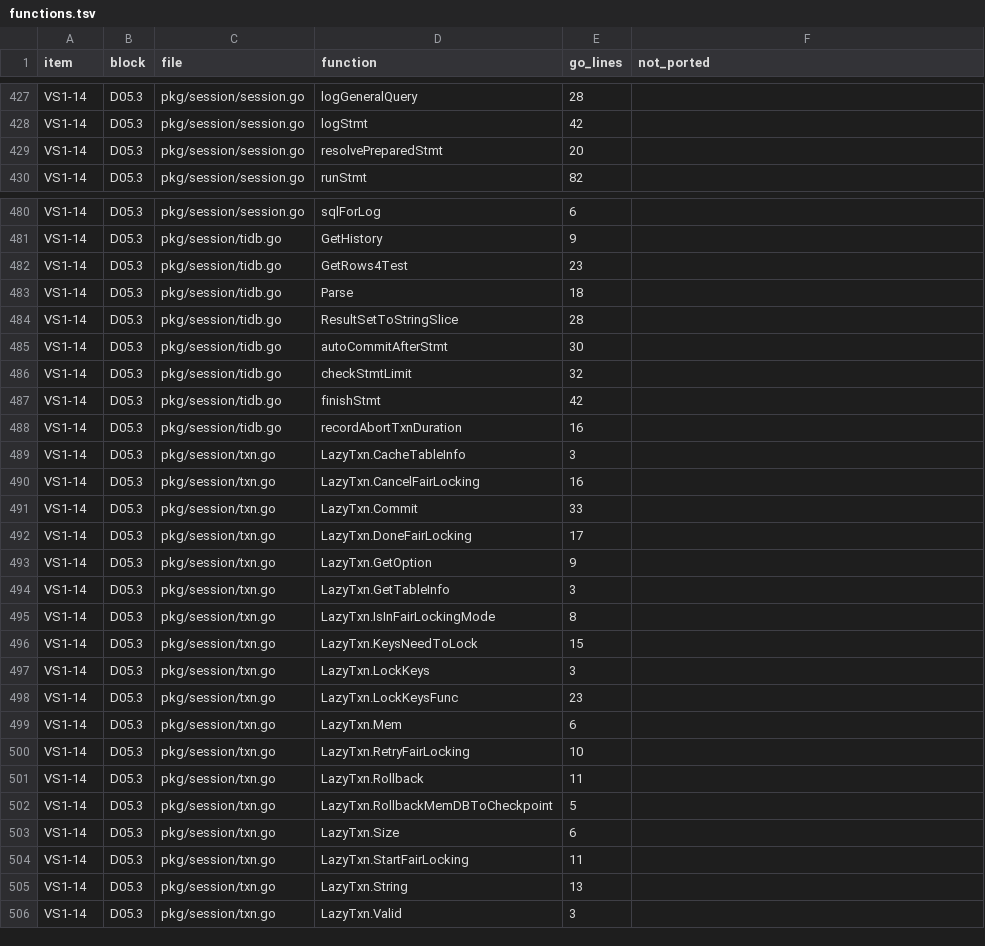
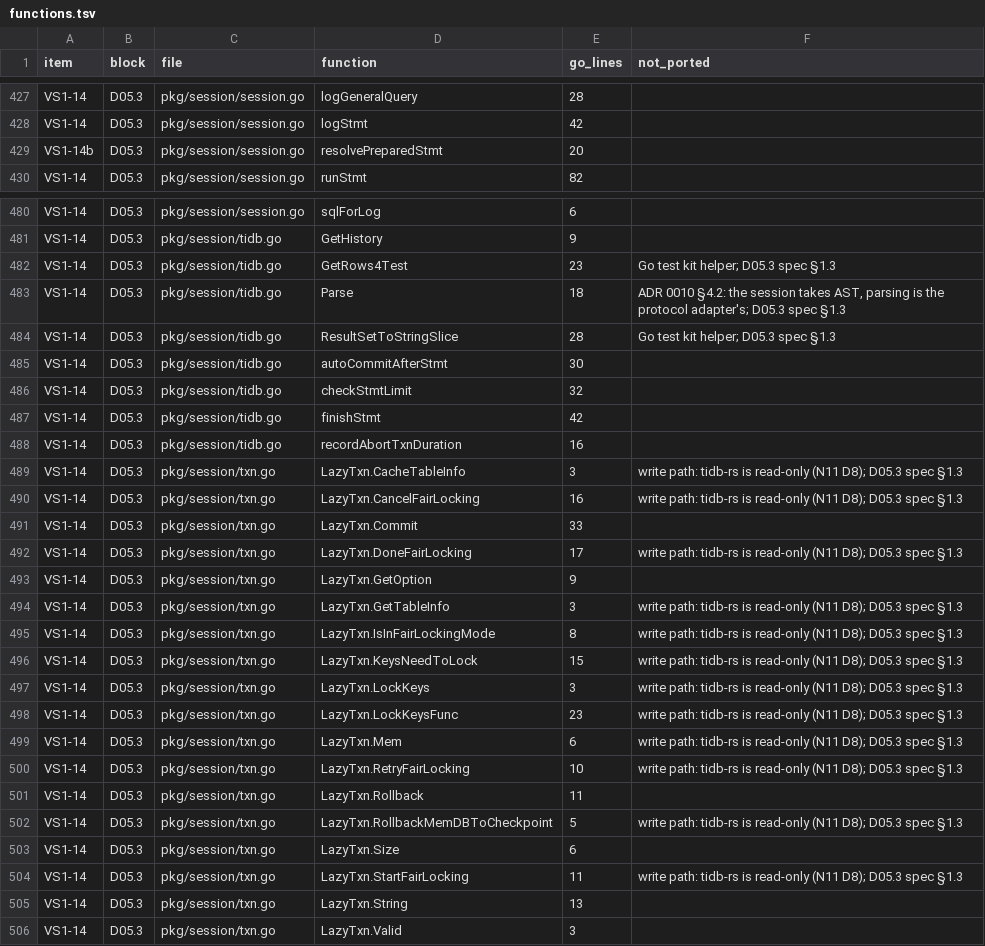
Before and after one commit to dulao5/tidb-rs, a TSV file: specs/VS1-vertical-slice/functions.tsv, drawn as a sheet; only a part is shown, gaps mark what is left out; the diff covers the shown part only.

```diff
--- a/specs/VS1-vertical-slice/functions.tsv
+++ b/specs/VS1-vertical-slice/functions.tsv
@@ -428,3 +428,3 @@ VS1-14	D05.3	pkg/session/session.go	logGeneralQuery	28
 VS1-14	D05.3	pkg/session/session.go	logStmt	42	
-VS1-14	D05.3	pkg/session/session.go	resolvePreparedStmt	20	
+VS1-14b	D05.3	pkg/session/session.go	resolvePreparedStmt	20	
 VS1-14	D05.3	pkg/session/session.go	runStmt	82	
@@ -481,5 +481,5 @@ VS1-14	D05.3	pkg/session/session.go	sqlForLog	6
 VS1-14	D05.3	pkg/session/tidb.go	GetHistory	9	
-VS1-14	D05.3	pkg/session/tidb.go	GetRows4Test	23	
-VS1-14	D05.3	pkg/session/tidb.go	Parse	18	
-VS1-14	D05.3	pkg/session/tidb.go	ResultSetToStringSlice	28	
+VS1-14	D05.3	pkg/session/tidb.go	GetRows4Test	23	Go test kit helper; D05.3 spec §1.3
+VS1-14	D05.3	pkg/session/tidb.go	Parse	18	ADR 0010 §4.2: the session takes AST, parsing is the protocol adapter's; D05.3 spec §1.3
+VS1-14	D05.3	pkg/session/tidb.go	ResultSetToStringSlice	28	Go test kit helper; D05.3 spec §1.3
 VS1-14	D05.3	pkg/session/tidb.go	autoCommitAfterStmt	30	
@@ -488,18 +488,18 @@ VS1-14	D05.3	pkg/session/tidb.go	finishStmt	42
 VS1-14	D05.3	pkg/session/tidb.go	recordAbortTxnDuration	16	
-VS1-14	D05.3	pkg/session/txn.go	LazyTxn.CacheTableInfo	3	
-VS1-14	D05.3	pkg/session/txn.go	LazyTxn.CancelFairLocking	16	
+VS1-14	D05.3	pkg/session/txn.go	LazyTxn.CacheTableInfo	3	write path: tidb-rs is read-only (N11 D8); D05.3 spec §1.3
+VS1-14	D05.3	pkg/session/txn.go	LazyTxn.CancelFairLocking	16	write path: tidb-rs is read-only (N11 D8); D05.3 spec §1.3
 VS1-14	D05.3	pkg/session/txn.go	LazyTxn.Commit	33	
-VS1-14	D05.3	pkg/session/txn.go	LazyTxn.DoneFairLocking	17	
+VS1-14	D05.3	pkg/session/txn.go	LazyTxn.DoneFairLocking	17	write path: tidb-rs is read-only (N11 D8); D05.3 spec §1.3
 VS1-14	D05.3	pkg/session/txn.go	LazyTxn.GetOption	9	
-VS1-14	D05.3	pkg/session/txn.go	LazyTxn.GetTableInfo	3	
-VS1-14	D05.3	pkg/session/txn.go	LazyTxn.IsInFairLockingMode	8	
-VS1-14	D05.3	pkg/session/txn.go	LazyTxn.KeysNeedToLock	15	
-VS1-14	D05.3	pkg/session/txn.go	LazyTxn.LockKeys	3	
-VS1-14	D05.3	pkg/session/txn.go	LazyTxn.LockKeysFunc	23	
-VS1-14	D05.3	pkg/session/txn.go	LazyTxn.Mem	6	
-VS1-14	D05.3	pkg/session/txn.go	LazyTxn.RetryFairLocking	10	
+VS1-14	D05.3	pkg/session/txn.go	LazyTxn.GetTableInfo	3	write path: tidb-rs is read-only (N11 D8); D05.3 spec §1.3
+VS1-14	D05.3	pkg/session/txn.go	LazyTxn.IsInFairLockingMode	8	write path: tidb-rs is read-only (N11 D8); D05.3 spec §1.3
+VS1-14	D05.3	pkg/session/txn.go	LazyTxn.KeysNeedToLock	15	write path: tidb-rs is read-only (N11 D8); D05.3 spec §1.3
+VS1-14	D05.3	pkg/session/txn.go	LazyTxn.LockKeys	3	write path: tidb-rs is read-only (N11 D8); D05.3 spec §1.3
+VS1-14	D05.3	pkg/session/txn.go	LazyTxn.LockKeysFunc	23	write path: tidb-rs is read-only (N11 D8); D05.3 spec §1.3
+VS1-14	D05.3	pkg/session/txn.go	LazyTxn.Mem	6	write path: tidb-rs is read-only (N11 D8); D05.3 spec §1.3
+VS1-14	D05.3	pkg/session/txn.go	LazyTxn.RetryFairLocking	10	write path: tidb-rs is read-only (N11 D8); D05.3 spec §1.3
 VS1-14	D05.3	pkg/session/txn.go	LazyTxn.Rollback	11	
-VS1-14	D05.3	pkg/session/txn.go	LazyTxn.RollbackMemDBToCheckpoint	5	
+VS1-14	D05.3	pkg/session/txn.go	LazyTxn.RollbackMemDBToCheckpoint	5	write path: tidb-rs is read-only (N11 D8); D05.3 spec §1.3
 VS1-14	D05.3	pkg/session/txn.go	LazyTxn.Size	6	
-VS1-14	D05.3	pkg/session/txn.go	LazyTxn.StartFairLocking	11	
+VS1-14	D05.3	pkg/session/txn.go	LazyTxn.StartFairLocking	11	write path: tidb-rs is read-only (N11 D8); D05.3 spec §1.3
 VS1-14	D05.3	pkg/session/txn.go	LazyTxn.String	13	
```
Also changed, not shown: 16 edited cells elsewhere in this file, 37 other files.
